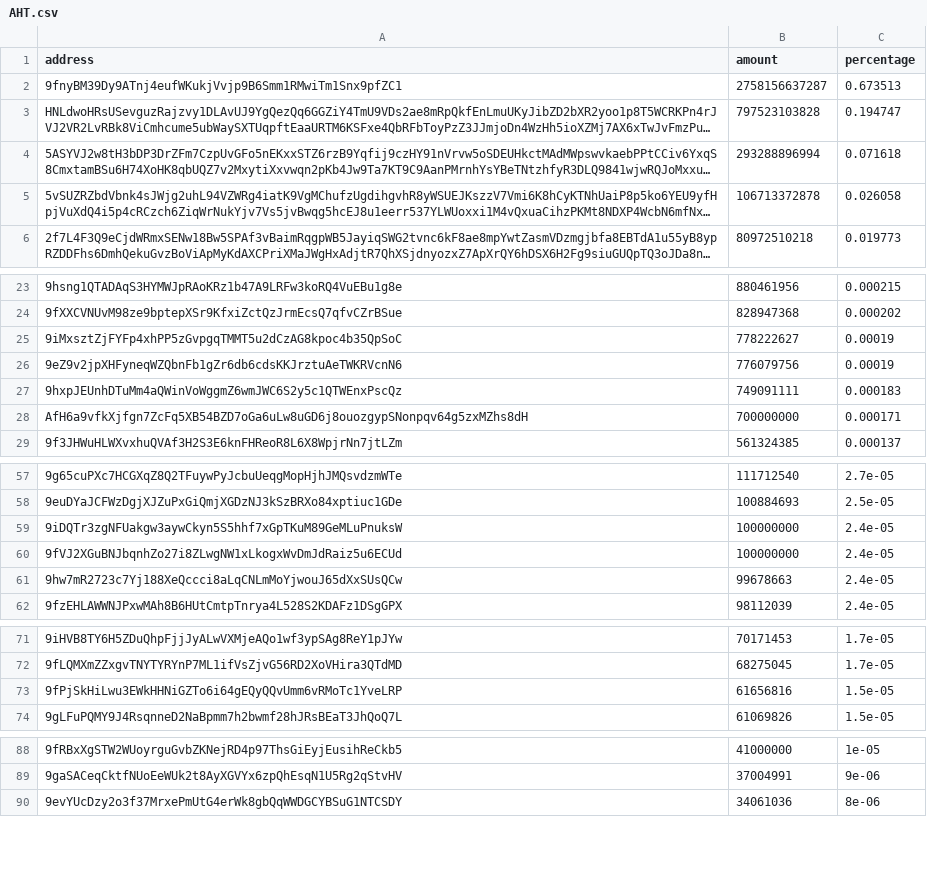
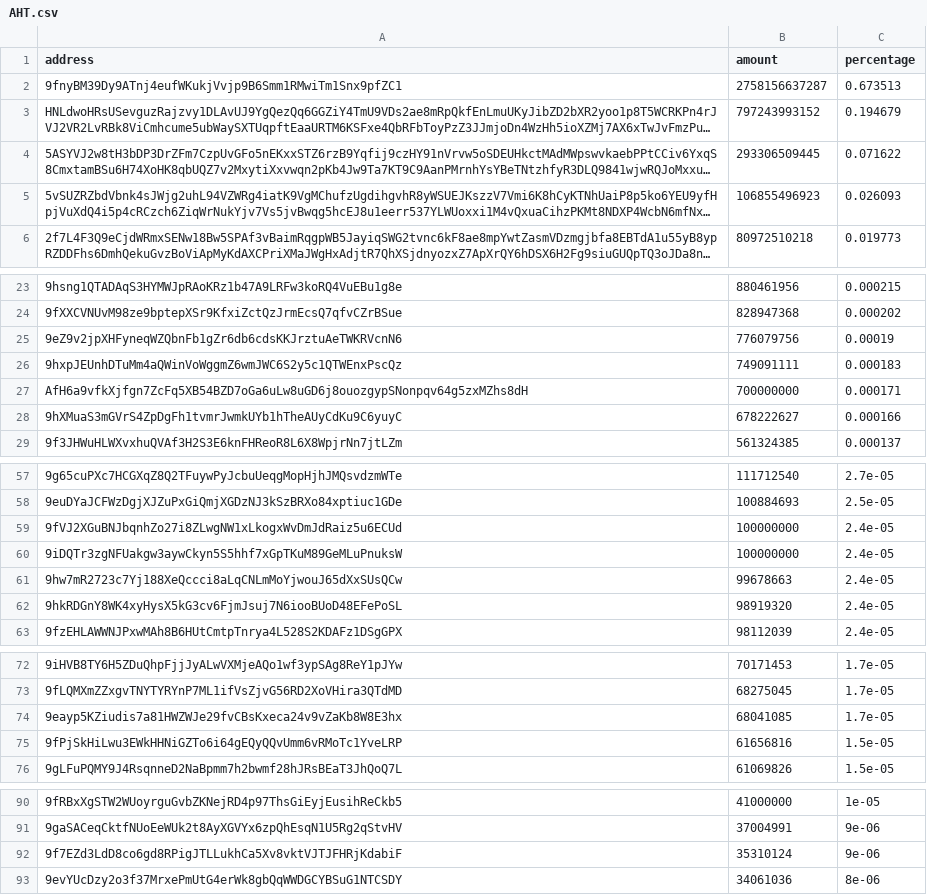
Before and after one commit to babygrenade/ergo-tokenautics, a CSV file: data/AHT.csv, drawn as a sheet; only a part is shown, gaps mark what is left out; long unchanged cells end in …; removed rows and columns are numbered as before the commit, all else as after; the diff covers the shown part only; the diff names each change by its address in the sheet, - before the commit and + after, or states it on an @@ line.

```diff
--- a/data/AHT.csv
+++ b/data/AHT.csv
-B3 (amount): 797523103828
+B3 (amount): 797243993152
-C3 (percentage): 0.194747
+C3 (percentage): 0.194679
-B4 (amount): 293288896994
+B4 (amount): 293306509445
-C4 (percentage): 0.071618
+C4 (percentage): 0.071622
-B5 (amount): 106713372878
+B5 (amount): 106855496923
-C5 (percentage): 0.026058
+C5 (percentage): 0.026093
-row 25: 9iMxsztZjFYFp4xhPP5zGvpgqTMMT5u2dCzAG8kpoc4b35QpSoC | 778222627 | 0.00019
+row 28: 9hXMuaS3mGVrS4ZpDgFh1tvmrJwmkUYb1hTheAUyCdKu9C6yuyC | 678222627 | 0.000166
@@ row 60 moved to row 59: 9fVJ2XGuBNJbqnhZo27i8ZLwgNW1xLkogxWvDmJd… @@
+row 62: 9hkRDGnY8WK4xyHysX5kG3cv6FjmJsuj7N6iooBUoD48EFePoSL | 98919320 | 2.4e-05
+row 74: 9eayp5KZiudis7a81HWZWJe29fvCBsKxeca24v9vZaKb8W8E3hx | 68041085 | 1.7e-05
+row 92: 9f7EZd3LdD8co6gd8RPigJTLLukhCa5Xv8vktVJTJFHRjKdabiF | 35310124 | 9e-06
```
Also changed, not shown: 1 added row, 1 removed row, 2 moved rows and 1 edited cell elsewhere in this file, data/NETA.csv, data/QUACKS.csv, 13 other files.
